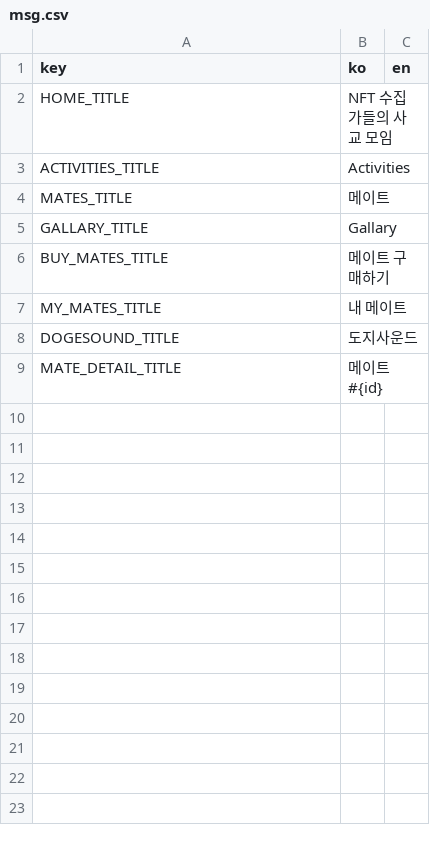
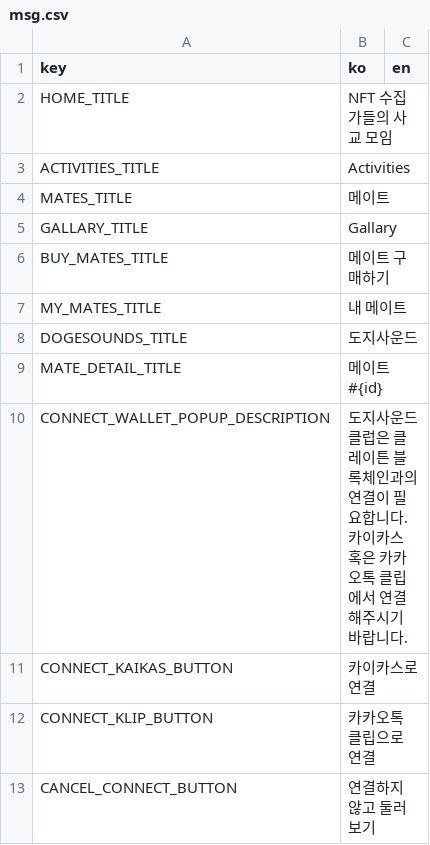
Before and after one commit to dogesoundclub/dsc-app-v2, a CSV file: docs/msg.csv, drawn as a sheet.

```diff
--- a/docs/msg.csv
+++ b/docs/msg.csv
@@ -7,3 +7,7 @@ BUY_MATES_TITLE,메이트 구매하기
 MY_MATES_TITLE,내 메이트
-DOGESOUND_TITLE,도지사운드
+DOGESOUNDS_TITLE,도지사운드
 MATE_DETAIL_TITLE,메이트 #{id}
+CONNECT_WALLET_POPUP_DESCRIPTION,도지사운드클럽은 클레이튼 블록체인과의 연결이 필요합니다. 카이카스 혹은 카카오톡 클립에서 연결해주시기 바랍니다.
+CONNECT_KAIKAS_BUTTON,카이카스로 연결
+CONNECT_KLIP_BUTTON,카카오톡 클립으로 연결
+CANCEL_CONNECT_BUTTON,연결하지 않고 둘러보기
```
Also changed, not shown: 23 other files.
